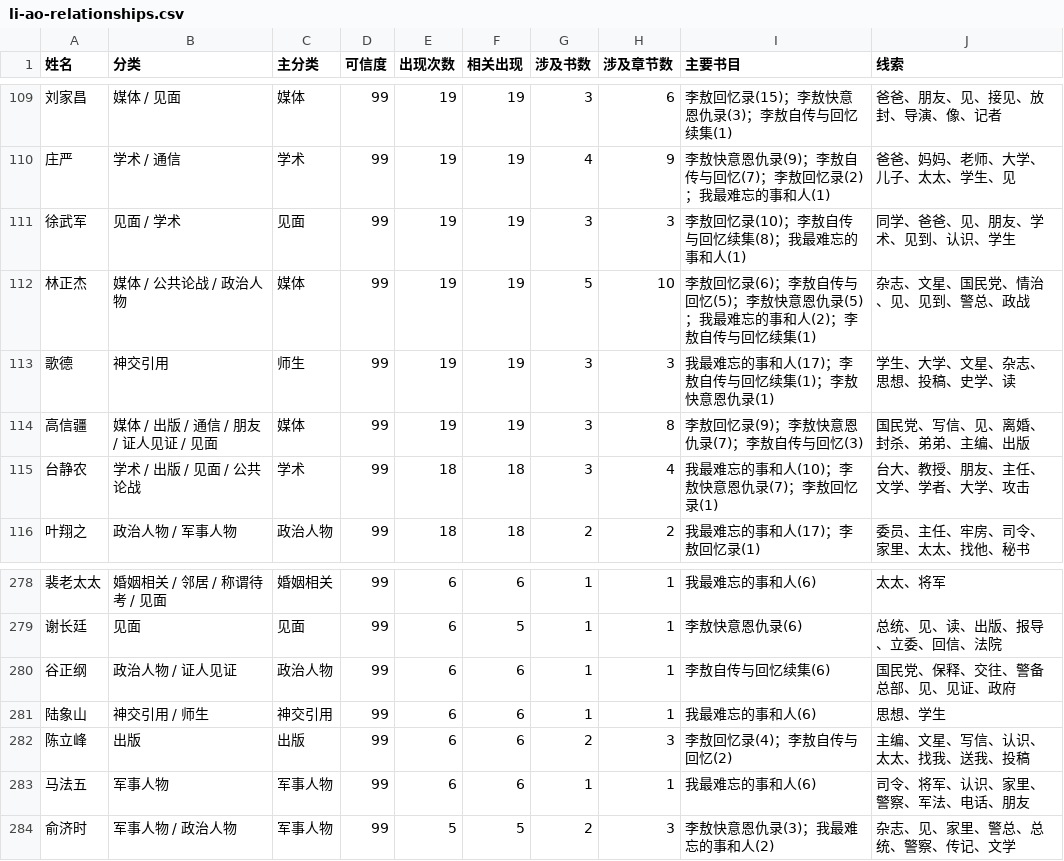
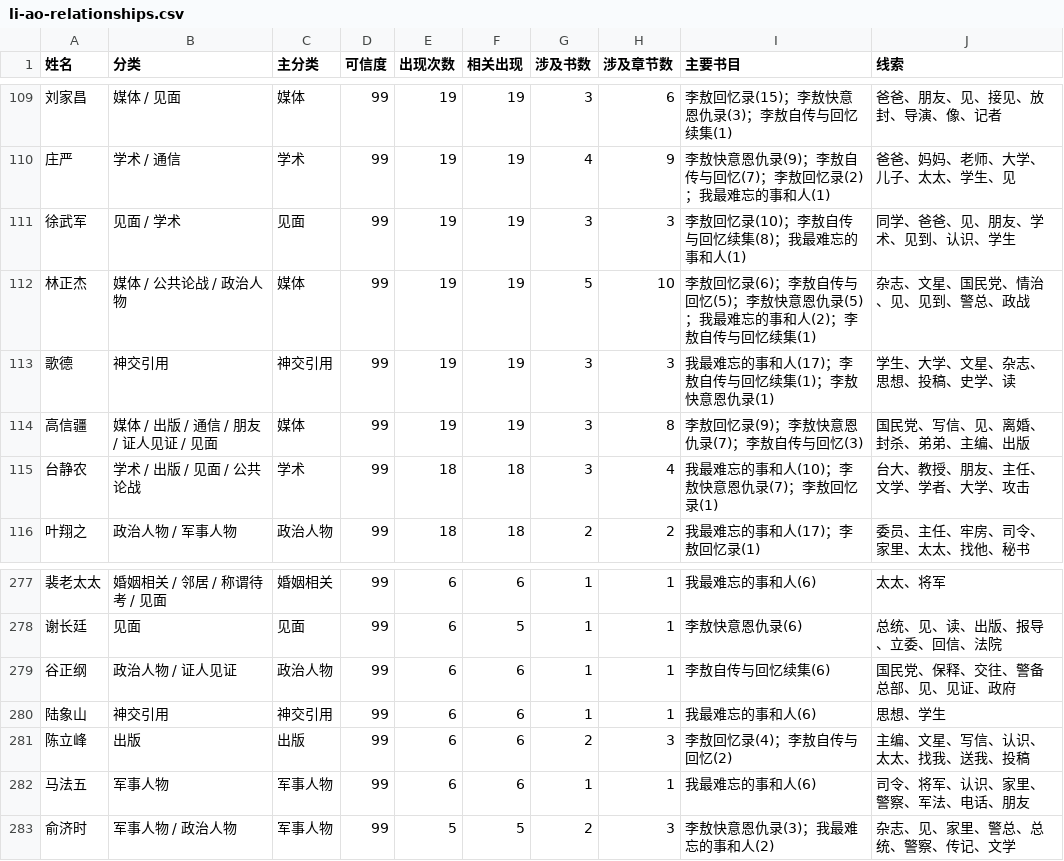
Before and after one commit to GOLGO11/leeao-relationship, a CSV file: exports/li-ao-relationships.csv, drawn as a sheet; only a part is shown, gaps mark what is left out; the diff covers the shown part only.

```diff
--- a/exports/li-ao-relationships.csv
+++ b/exports/li-ao-relationships.csv
@@ -112,3 +112,3 @@
 林正杰,媒体 / 公共论战 / 政治人物,媒体,99,19,19,5,10,李敖回忆录(6)；李敖自传与回忆(5)；李敖快意恩仇录(5)；我最难忘的事和人(2)；李敖自传与回忆续集(1),杂志、文星、国民党、情治、见、见到、警总、政战
-歌德,神交引用,师生,99,19,19,3,3,我最难忘的事和人(17)；李敖自传与回忆续集(1)；李敖快意恩仇录(1),学生、大学、文星、杂志、思想、投稿、史学、读
+歌德,神交引用,神交引用,99,19,19,3,3,我最难忘的事和人(17)；李敖自传与回忆续集(1)；李敖快意恩仇录(1),学生、大学、文星、杂志、思想、投稿、史学、读
 高信疆,媒体 / 出版 / 通信 / 朋友 / 证人见证 / 见面,媒体,99,19,19,3,8,李敖回忆录(9)；李敖快意恩仇录(7)；李敖自传与回忆(3),国民党、写信、见、离婚、封杀、弟弟、主编、出版
@@ -280,3 +279,3 @@
 谷正纲,政治人物 / 证人见证,政治人物,99,6,6,1,1,李敖自传与回忆续集(6),国民党、保释、交往、警备总部、见、见证、政府
-陆象山,神交引用 / 师生,神交引用,99,6,6,1,1,我最难忘的事和人(6),思想、学生
+陆象山,神交引用,神交引用,99,6,6,1,1,我最难忘的事和人(6),思想、学生
 陈立峰,出版,出版,99,6,6,2,3,李敖回忆录(4)；李敖自传与回忆(2),主编、文星、写信、认识、太太、找我、送我、投稿
```
Also changed, not shown: 1 added row, 3 removed rows and 16 edited cells elsewhere in this file, 7 other files.
